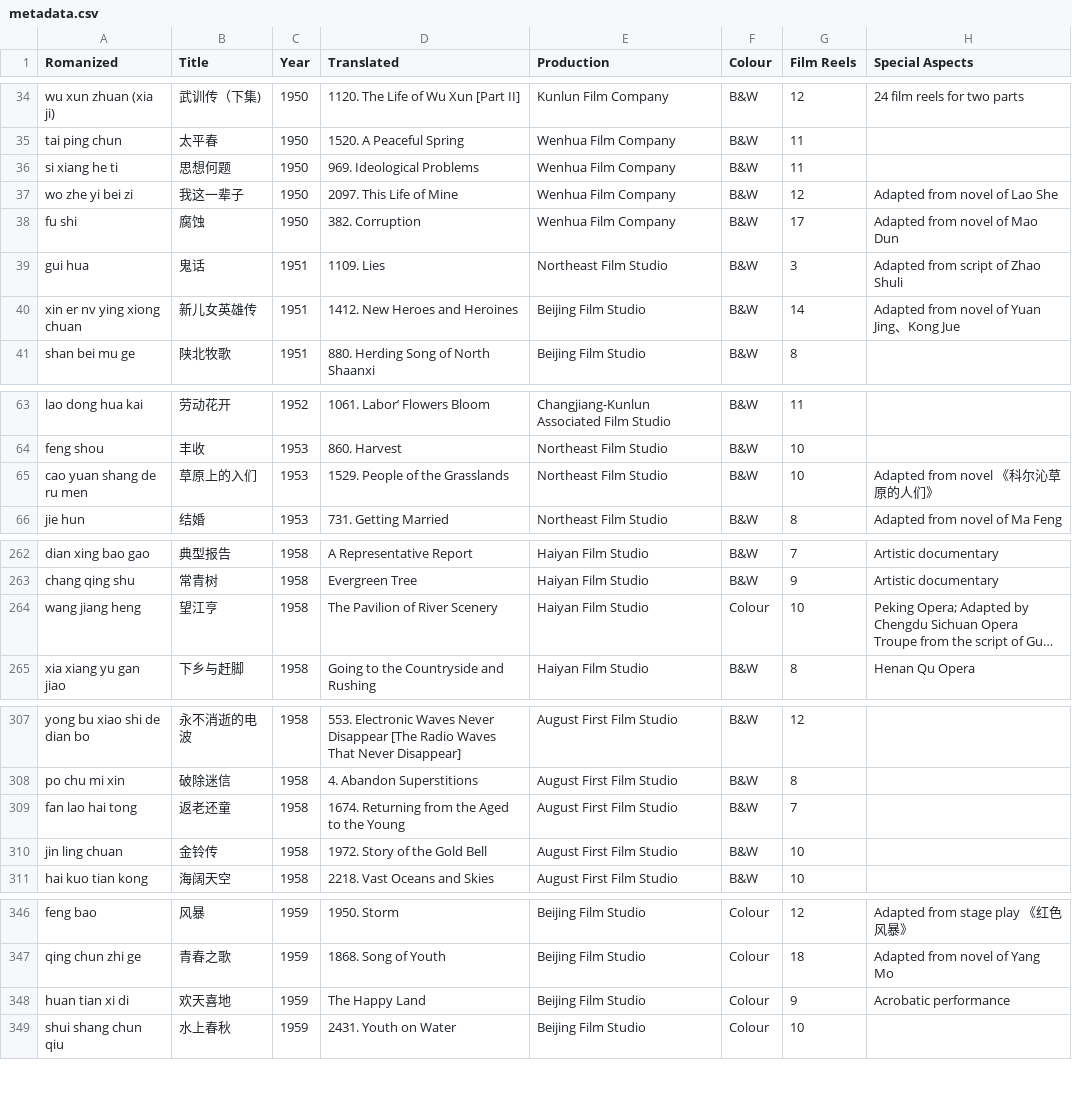
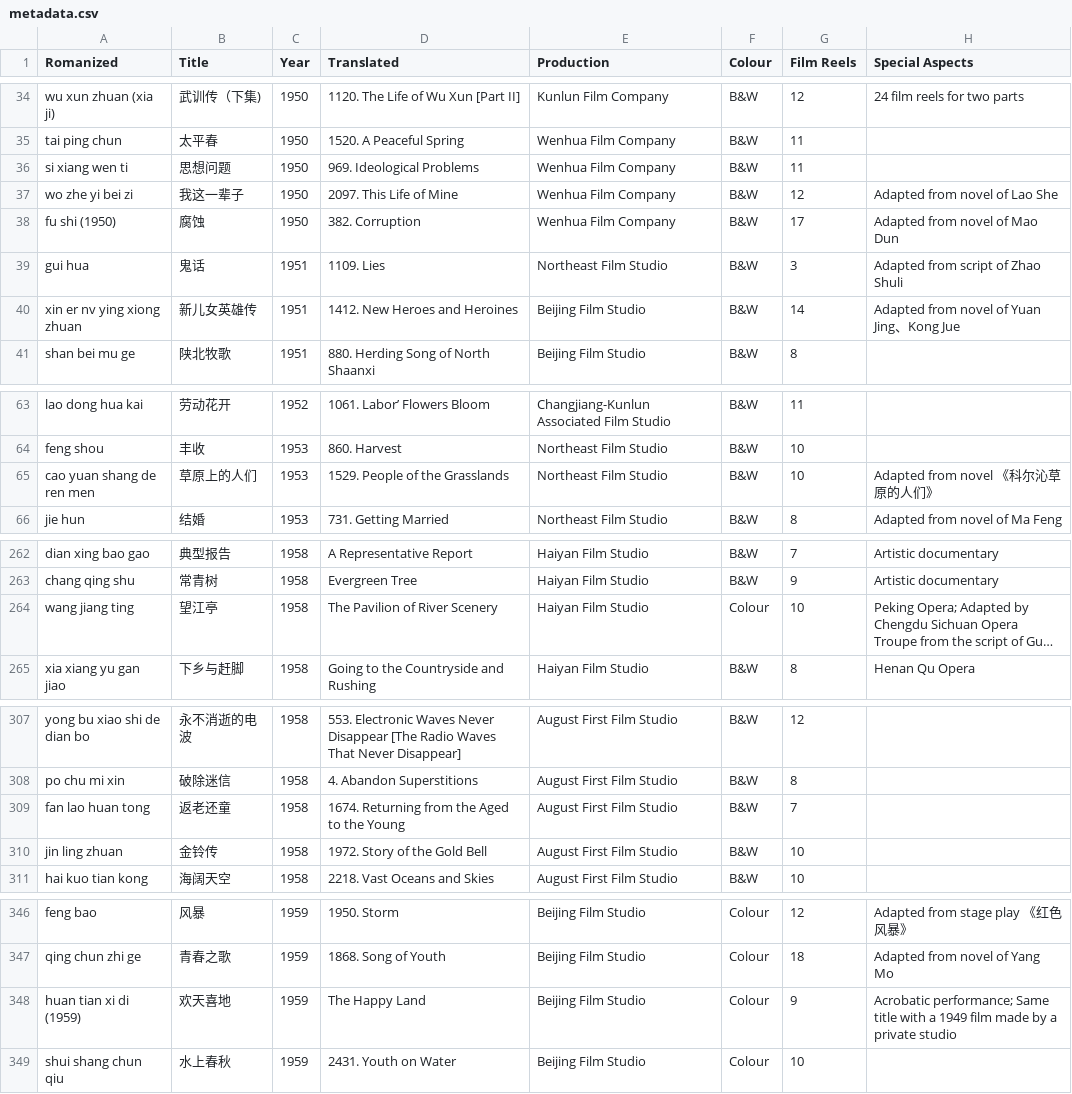
Before and after one commit to El-Mundo/cinematic, a CSV file: OCR/metadata.csv, drawn as a sheet; only a part is shown, gaps mark what is left out; long unchanged cells end in …; the diff covers the shown part only; the diff names each change by its address in the sheet, - before the commit and + after, or states it on an @@ line.

Commit message:
Updated metadata

```diff
--- a/OCR/metadata.csv
+++ b/OCR/metadata.csv
-A36 (Romanized): si xiang he ti
+A36 (Romanized): si xiang wen ti
-B36 (Title): 思想何题
+B36 (Title): 思想问题
-A38 (Romanized): fu shi
+A38 (Romanized): fu shi (1950)
-A40 (Romanized): xin er nv ying xiong chuan
+A40 (Romanized): xin er nv ying xiong zhuan
-A65 (Romanized): cao yuan shang de ru men
+A65 (Romanized): cao yuan shang de ren men
-B65 (Title): 草原上的入们
+B65 (Title): 草原上的人们
-A264 (Romanized): wang jiang heng
+A264 (Romanized): wang jiang ting
-B264 (Title): 望江亨
+B264 (Title): 望江亭
-A309 (Romanized): fan lao hai tong
+A309 (Romanized): fan lao huan tong
-A310 (Romanized): jin ling chuan
+A310 (Romanized): jin ling zhuan
-A348 (Romanized): huan tian xi di
+A348 (Romanized): huan tian xi di (1959)
-H348 (Special Aspects): Acrobatic performance
+H348 (Special Aspects): Acrobatic performance; Same title with a 1949 film made by a private studio
```
Also changed, not shown: 19 edited cells elsewhere in this file, 1 other file.
